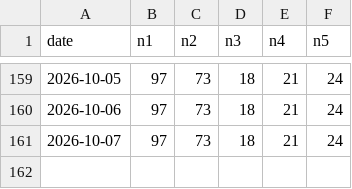
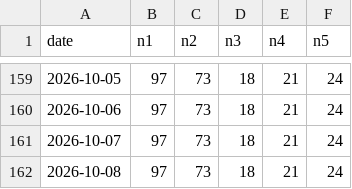
Before and after one commit to caca63/17live-bingo-bot, a CSV file: bingo_history.csv, drawn as a sheet; only a part is shown, gaps mark what is left out.

```diff
--- a/bingo_history.csv
+++ b/bingo_history.csv
@@ -161 +161,2 @@ date,n1,n2,n3,n4,n5
 2026-10-07,97,73,18,21,24
+2026-10-08,97,73,18,21,24
```
